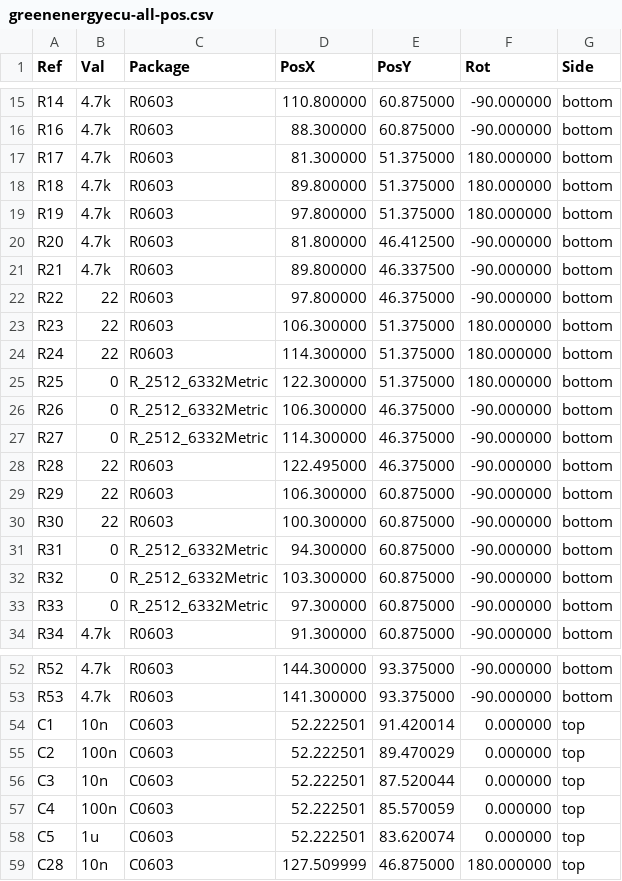
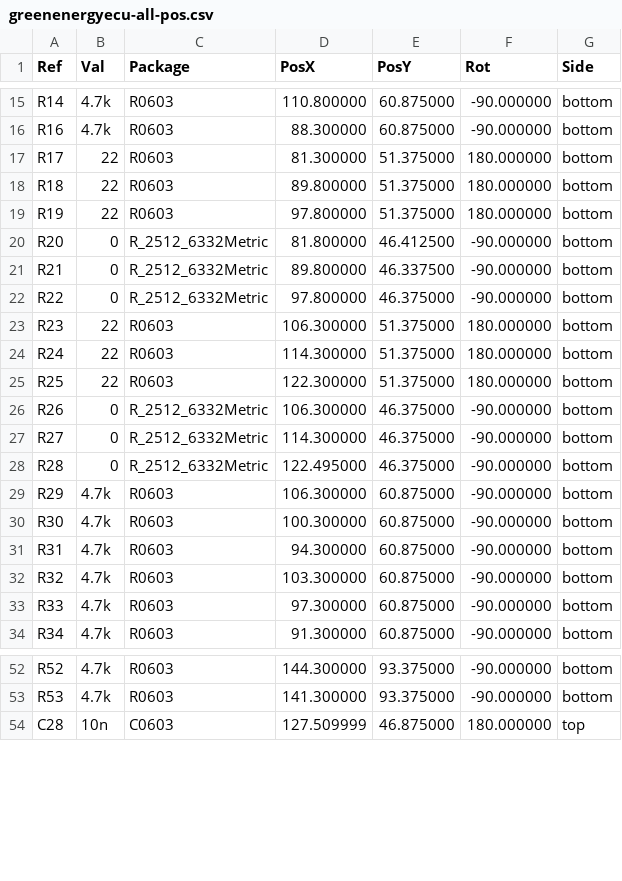
Before and after one commit to luis9860/hellen-example, a CSV file: gerber/greenenergyecu-all-pos.csv, drawn as a sheet; only a part is shown, gaps mark what is left out; the diff covers the shown part only.

```diff
--- a/gerber/greenenergyecu-all-pos.csv
+++ b/gerber/greenenergyecu-all-pos.csv
@@ -16,19 +16,19 @@ Ref,Val,Package,PosX,PosY,Rot,Side
 "R16","4.7k","R0603",88.300000,60.875000,-90.000000,bottom
-"R17","4.7k","R0603",81.300000,51.375000,180.000000,bottom
-"R18","4.7k","R0603",89.800000,51.375000,180.000000,bottom
-"R19","4.7k","R0603",97.800000,51.375000,180.000000,bottom
-"R20","4.7k","R0603",81.800000,46.412500,-90.000000,bottom
-"R21","4.7k","R0603",89.800000,46.337500,-90.000000,bottom
-"R22","22","R0603",97.800000,46.375000,-90.000000,bottom
+"R17","22","R0603",81.300000,51.375000,180.000000,bottom
+"R18","22","R0603",89.800000,51.375000,180.000000,bottom
+"R19","22","R0603",97.800000,51.375000,180.000000,bottom
+"R20","0","R_2512_6332Metric",81.800000,46.412500,-90.000000,bottom
+"R21","0","R_2512_6332Metric",89.800000,46.337500,-90.000000,bottom
+"R22","0","R_2512_6332Metric",97.800000,46.375000,-90.000000,bottom
 "R23","22","R0603",106.300000,51.375000,180.000000,bottom
 "R24","22","R0603",114.300000,51.375000,180.000000,bottom
-"R25","0","R_2512_6332Metric",122.300000,51.375000,180.000000,bottom
+"R25","22","R0603",122.300000,51.375000,180.000000,bottom
 "R26","0","R_2512_6332Metric",106.300000,46.375000,-90.000000,bottom
 "R27","0","R_2512_6332Metric",114.300000,46.375000,-90.000000,bottom
-"R28","22","R0603",122.495000,46.375000,-90.000000,bottom
-"R29","22","R0603",106.300000,60.875000,-90.000000,bottom
-"R30","22","R0603",100.300000,60.875000,-90.000000,bottom
-"R31","0","R_2512_6332Metric",94.300000,60.875000,-90.000000,bottom
-"R32","0","R_2512_6332Metric",103.300000,60.875000,-90.000000,bottom
-"R33","0","R_2512_6332Metric",97.300000,60.875000,-90.000000,bottom
+"R28","0","R_2512_6332Metric",122.495000,46.375000,-90.000000,bottom
+"R29","4.7k","R0603",106.300000,60.875000,-90.000000,bottom
+"R30","4.7k","R0603",100.300000,60.875000,-90.000000,bottom
+"R31","4.7k","R0603",94.300000,60.875000,-90.000000,bottom
+"R32","4.7k","R0603",103.300000,60.875000,-90.000000,bottom
+"R33","4.7k","R0603",97.300000,60.875000,-90.000000,bottom
 "R34","4.7k","R0603",91.300000,60.875000,-90.000000,bottom
@@ -53,7 +53,2 @@ Ref,Val,Package,PosX,PosY,Rot,Side
 "R53","4.7k","R0603",141.300000,93.375000,-90.000000,bottom
-"C1","10n","C0603",52.222501,91.420014,0.000000,top
-"C2","100n","C0603",52.222501,89.470029,0.000000,top
-"C3","10n","C0603",52.222501,87.520044,0.000000,top
-"C4","100n","C0603",52.222501,85.570059,0.000000,top
-"C5","1u","C0603",52.222501,83.620074,0.000000,top
 "C28","10n","C0603",127.509999,46.875000,180.000000,top
```
Also changed, not shown: 1 added row, 4 removed rows and 5 edited cells elsewhere in this file, gerber/greenenergyecu.csv, 13 other files.
